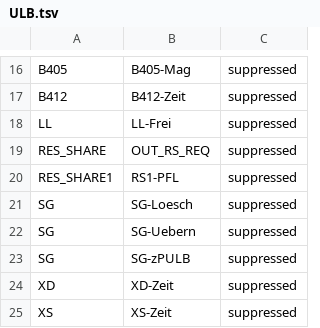
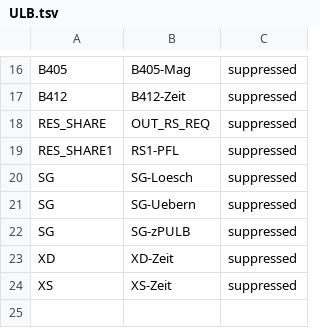
Before and after one commit to hbz/lookup-tables, a TSV file: data/almaSuppressedLocations/ULB.tsv, drawn as a sheet; only a part is shown, gaps mark what is left out; the diff names each change by its address in the sheet, - before the commit and + after, or states it on an @@ line.

Commit message:
Update Alma suppressed locations from Analytics report. (automatic)

```diff
--- a/data/almaSuppressedLocations/ULB.tsv
+++ b/data/almaSuppressedLocations/ULB.tsv
-row 18: LL | LL-Frei | suppressed
```
Also changed, not shown: data/almaSuppressedLocations/UBD.tsv, data/almaSuppressedLocations/generated/generatedAlmaSuppressedLocations.tsv.
